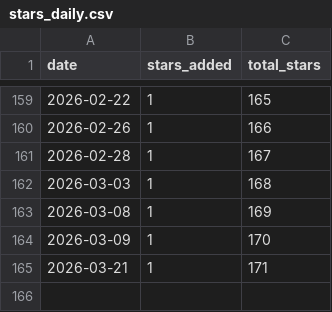
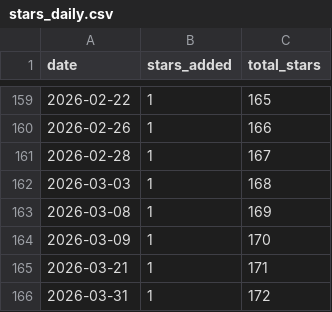
Before and after one commit to mtconnect/engagement-dashboard, a CSV file: data/stars/stars_daily.csv, drawn as a sheet; only a part is shown, gaps mark what is left out.

```diff
--- a/data/stars/stars_daily.csv
+++ b/data/stars/stars_daily.csv
@@ -165 +165,2 @@ date,stars_added,total_stars
 2026-03-21,1,171
+2026-03-31,1,172
```
Also changed, not shown: 1 other file.
